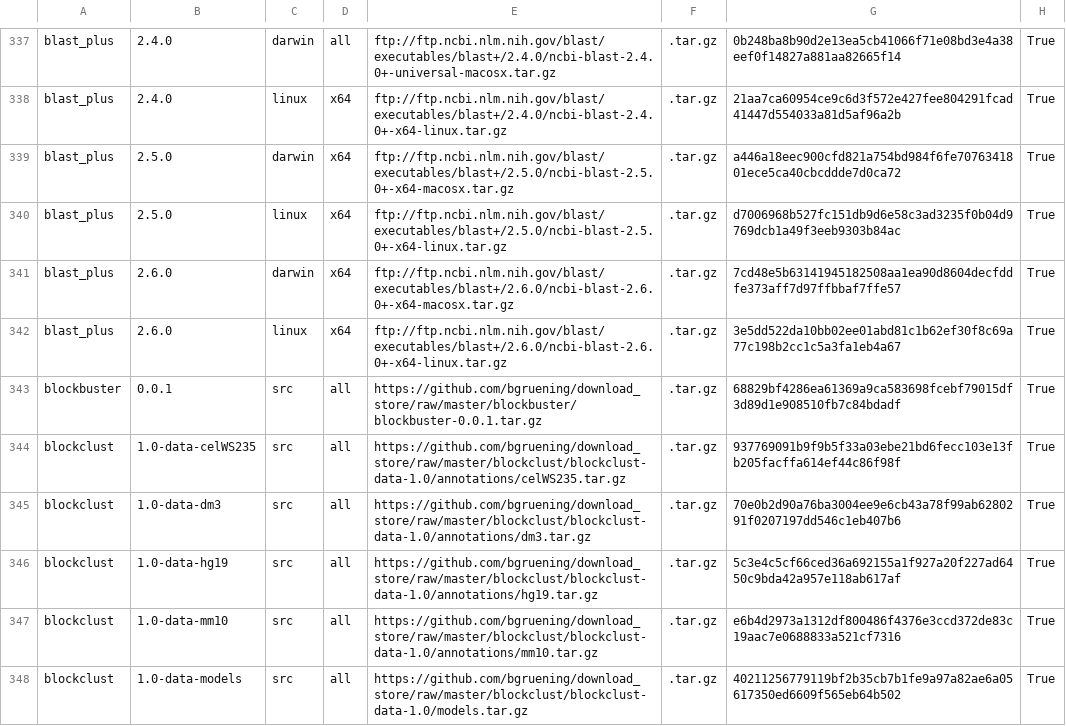
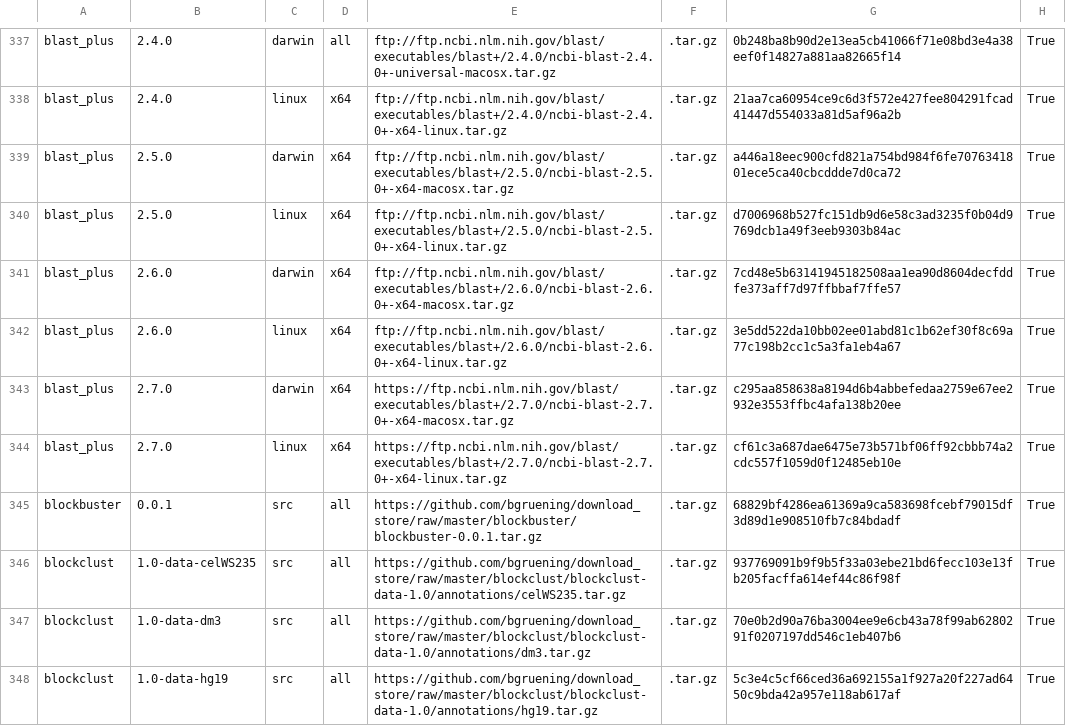
Before and after one commit to galaxyproject/cargo-port, a TSV file: urls.tsv, drawn as a sheet; only a part is shown, gaps mark what is left out; the shorter side is filled out with more unchanged rows.

Commit message:
Cache NCBI BLAST+ 2.7.0 tar-balls for x86

```diff
--- a/urls.tsv
+++ b/urls.tsv
@@ -342,2 +342,4 @@ blast_plus	2.6.0	darwin	x64	ftp://ftp.ncbi.nlm.nih.gov/blast/executables/blast+/
 blast_plus	2.6.0	linux	x64	ftp://ftp.ncbi.nlm.nih.gov/blast/executables/blast+/2.6.0/ncbi-blast-2.6.0+-x64-linux.tar.gz	.tar.gz	3e5dd522da10bb02ee01abd81c1b62ef30f8c69a77c198b2cc1c5a3fa1eb4a67	True
+blast_plus	2.7.0	darwin	x64	https://ftp.ncbi.nlm.nih.gov/blast/executables/blast+/2.7.0/ncbi-blast-2.7.0+-x64-macosx.tar.gz	.tar.gz	c295aa858638a8194d6b4abbefedaa2759e67ee2932e3553ffbc4afa138b20ee	True
+blast_plus	2.7.0	linux	x64	https://ftp.ncbi.nlm.nih.gov/blast/executables/blast+/2.7.0/ncbi-blast-2.7.0+-x64-linux.tar.gz	.tar.gz	cf61c3a687dae6475e73b571bf06ff92cbbb74a2cdc557f1059d0f12485eb10e	True
 blockbuster	0.0.1	src	all	https://github.com/bgruening/download_store/raw/master/blockbuster/blockbuster-0.0.1.tar.gz	.tar.gz	68829bf4286ea61369a9ca583698fcebf79015df3d89d1e908510fb7c84bdadf	True
```
